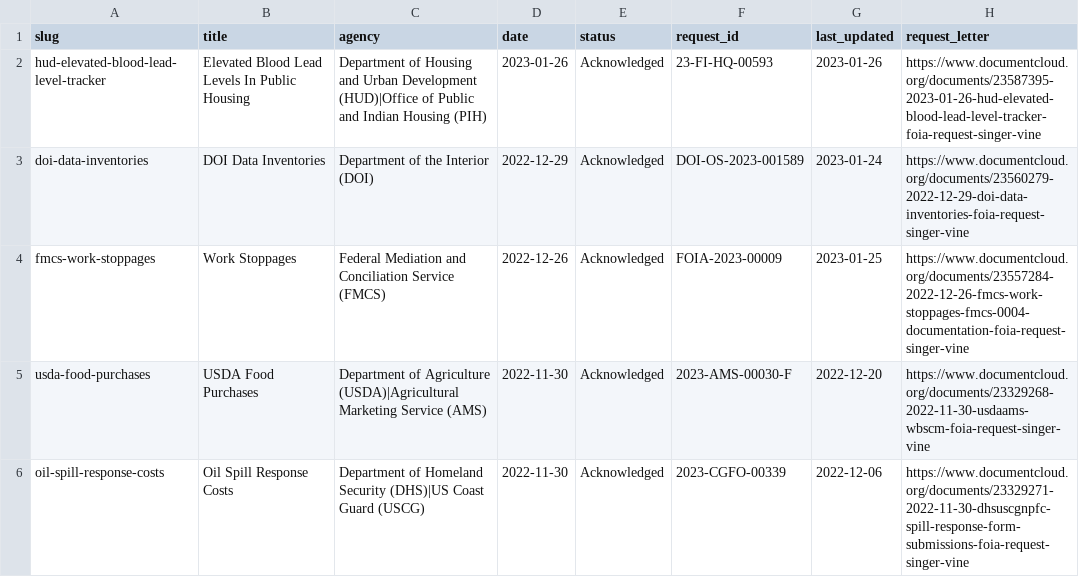
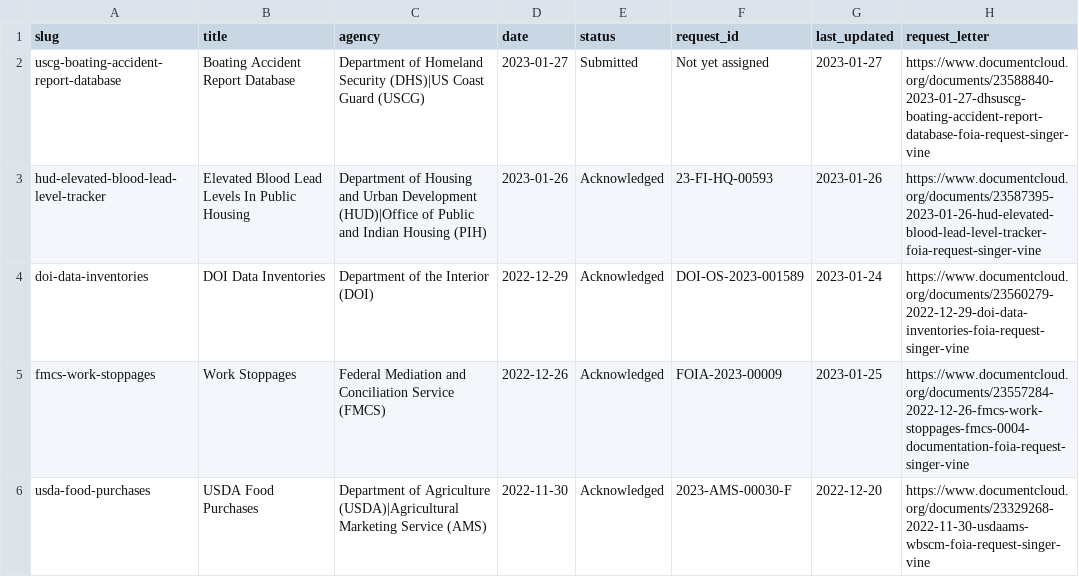
Before and after one commit to data-liberation-project/dlp-metadata, a CSV file: data/requests.csv, drawn as a sheet; only a part is shown; the shorter side is filled out with more unchanged rows; the diff names each change by its address in the sheet, - before the commit and + after, or states it on an @@ line.

Commit message:
Add uscg-boating-accident-report-database

```diff
--- a/data/requests.csv
+++ b/data/requests.csv
+row 2: uscg-boating-accident-report-database | Boating Accident Report Database | Department of Homeland Security (DHS)|US Coast Guard (USCG) | 2023-01-27 | Submitted | Not yet assigned | 2023-01-27 | https://www.documentcloud.org/documents/23588840-2023-01-27-dhsuscg-boating-accident-report-database-foia-request-singer-vine
```
